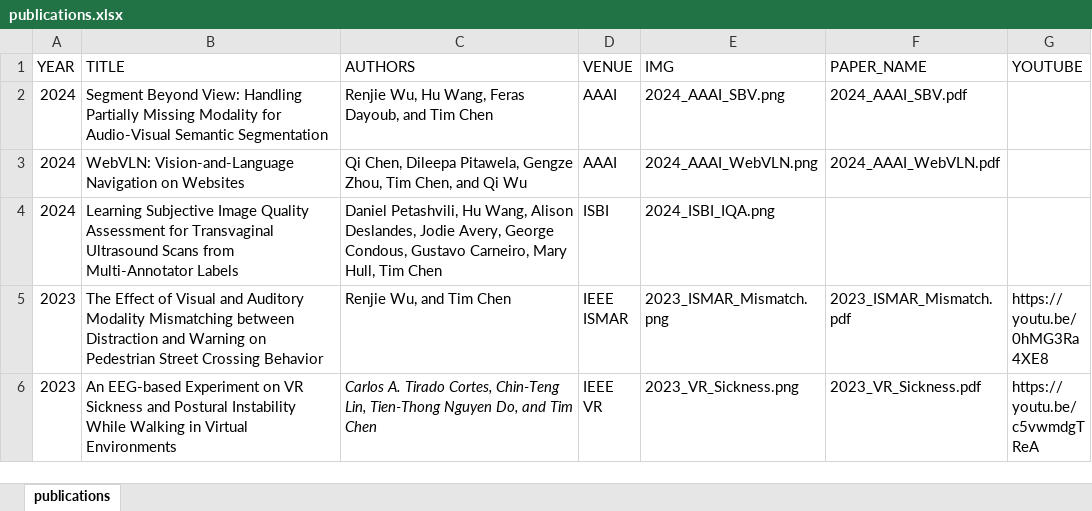
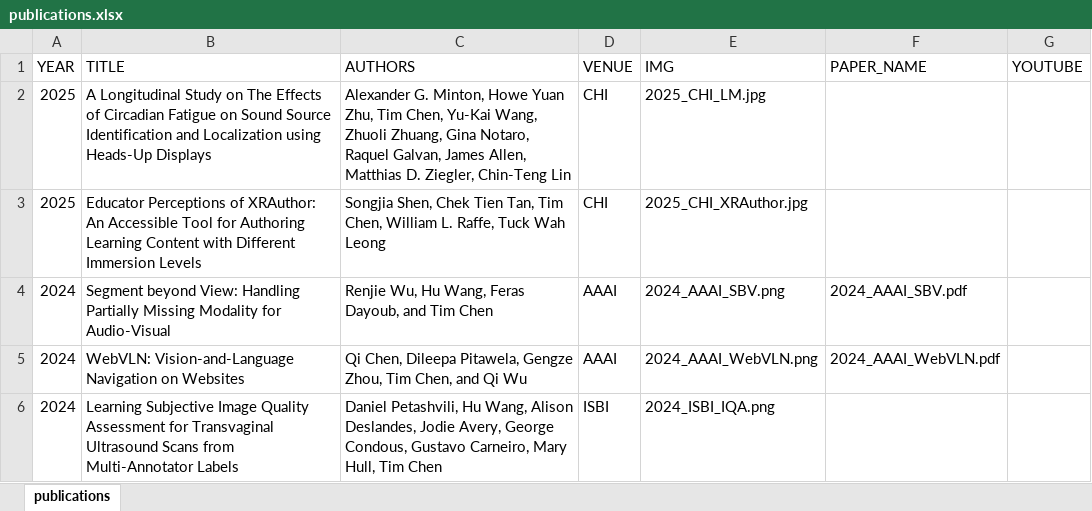
Before and after one commit to ht-timchen/ht-timchen.github.io, an Excel workbook: markdown_gen/publications.xlsx, sheet publications, drawn as a sheet; only a part is shown; the shorter side is filled out with more unchanged rows; values as stored, in another font and other column widths than the file's, no borders; addresses are those after the commit; the diff names each change by its address in the sheet, - before the commit and + after, or states it on an @@ line.

```diff
--- a/markdown_gen/publications.xlsx (sheet publications)
+++ b/markdown_gen/publications.xlsx (sheet publications)
+row 2: 2025 | A Longitudinal Study on The Effects of Circadian Fatigue on Sound Source Identification and Localization using Heads-Up Displays | Alexander G. Minton, Howe Yuan Zhu, Tim Chen, Yu-Kai Wang, Zhuoli Zhuang, Gina Notaro, Raquel Galvan, James Allen, Matthias D. Ziegler, Chin-Teng Lin | CHI | 2025_CHI_LM.jpg
+row 3: 2025 | Educator Perceptions of XRAuthor: An Accessible Tool for Authoring Learning Content with Different Immersion Levels | Songjia Shen, Chek Tien Tan, Tim Chen, William L. Raffe, Tuck Wah Leong | CHI | 2025_CHI_XRAuthor.jpg
-B4 (TITLE): Segment Beyond View: Handling Partially Missing Modality for Audio-Visual Semantic Segmentation
+B4 (TITLE): Segment beyond View: Handling Partially Missing Modality for Audio-Visual
```
Also changed, not shown: 3 other files.
